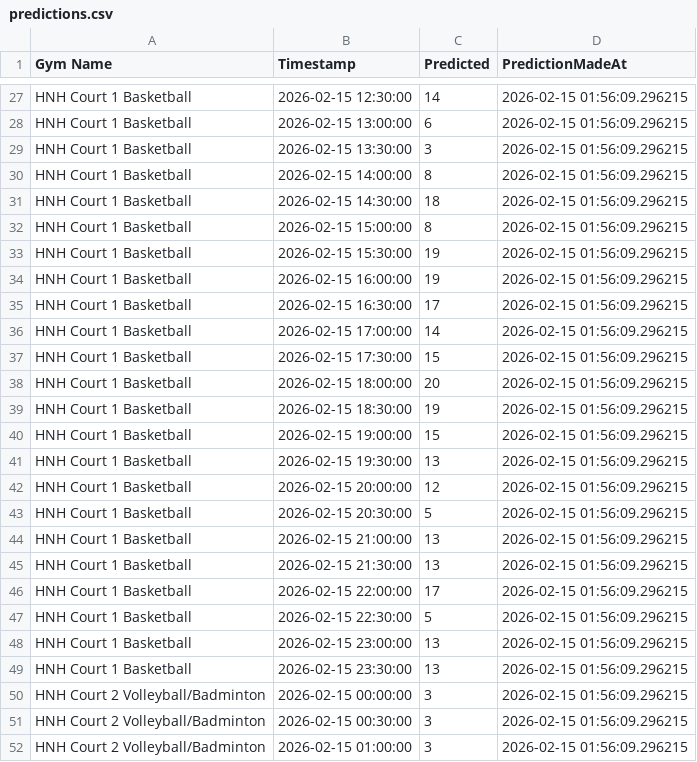
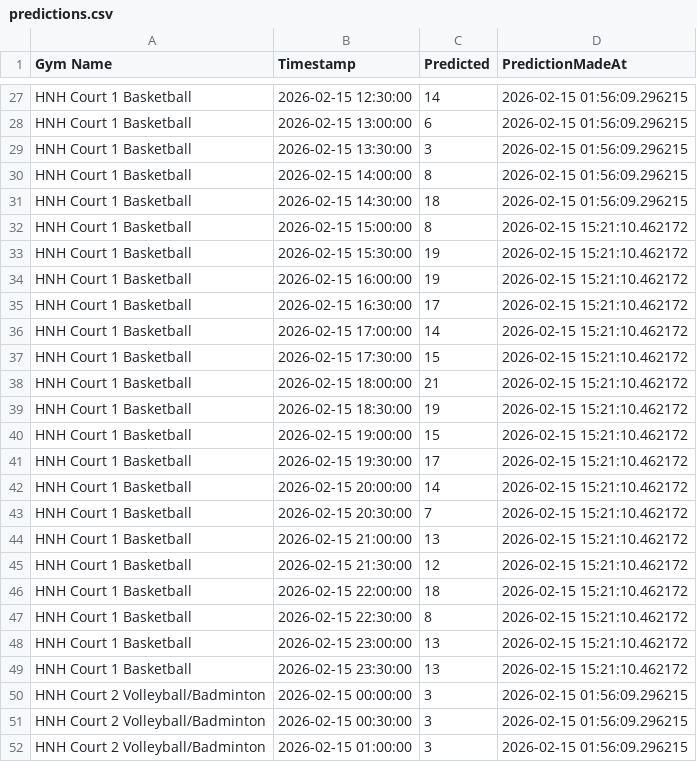
Before and after one commit to zainbilalh/cornell-gym-predictions, a CSV file: predictions.csv, drawn as a sheet; only a part is shown, gaps mark what is left out; the diff covers the shown part only.

```diff
--- a/predictions.csv
+++ b/predictions.csv
@@ -31,20 +31,20 @@ HNH Court 1 Basketball,2026-02-15 14:00:00,8,2026-02-15 01:56:09.296215
 HNH Court 1 Basketball,2026-02-15 14:30:00,18,2026-02-15 01:56:09.296215
-HNH Court 1 Basketball,2026-02-15 15:00:00,8,2026-02-15 01:56:09.296215
-HNH Court 1 Basketball,2026-02-15 15:30:00,19,2026-02-15 01:56:09.296215
-HNH Court 1 Basketball,2026-02-15 16:00:00,19,2026-02-15 01:56:09.296215
-HNH Court 1 Basketball,2026-02-15 16:30:00,17,2026-02-15 01:56:09.296215
-HNH Court 1 Basketball,2026-02-15 17:00:00,14,2026-02-15 01:56:09.296215
-HNH Court 1 Basketball,2026-02-15 17:30:00,15,2026-02-15 01:56:09.296215
-HNH Court 1 Basketball,2026-02-15 18:00:00,20,2026-02-15 01:56:09.296215
-HNH Court 1 Basketball,2026-02-15 18:30:00,19,2026-02-15 01:56:09.296215
-HNH Court 1 Basketball,2026-02-15 19:00:00,15,2026-02-15 01:56:09.296215
-HNH Court 1 Basketball,2026-02-15 19:30:00,13,2026-02-15 01:56:09.296215
-HNH Court 1 Basketball,2026-02-15 20:00:00,12,2026-02-15 01:56:09.296215
-HNH Court 1 Basketball,2026-02-15 20:30:00,5,2026-02-15 01:56:09.296215
-HNH Court 1 Basketball,2026-02-15 21:00:00,13,2026-02-15 01:56:09.296215
-HNH Court 1 Basketball,2026-02-15 21:30:00,13,2026-02-15 01:56:09.296215
-HNH Court 1 Basketball,2026-02-15 22:00:00,17,2026-02-15 01:56:09.296215
-HNH Court 1 Basketball,2026-02-15 22:30:00,5,2026-02-15 01:56:09.296215
-HNH Court 1 Basketball,2026-02-15 23:00:00,13,2026-02-15 01:56:09.296215
-HNH Court 1 Basketball,2026-02-15 23:30:00,13,2026-02-15 01:56:09.296215
+HNH Court 1 Basketball,2026-02-15 15:00:00,8,2026-02-15 15:21:10.462172
+HNH Court 1 Basketball,2026-02-15 15:30:00,19,2026-02-15 15:21:10.462172
+HNH Court 1 Basketball,2026-02-15 16:00:00,19,2026-02-15 15:21:10.462172
+HNH Court 1 Basketball,2026-02-15 16:30:00,17,2026-02-15 15:21:10.462172
+HNH Court 1 Basketball,2026-02-15 17:00:00,14,2026-02-15 15:21:10.462172
+HNH Court 1 Basketball,2026-02-15 17:30:00,15,2026-02-15 15:21:10.462172
+HNH Court 1 Basketball,2026-02-15 18:00:00,21,2026-02-15 15:21:10.462172
+HNH Court 1 Basketball,2026-02-15 18:30:00,19,2026-02-15 15:21:10.462172
+HNH Court 1 Basketball,2026-02-15 19:00:00,15,2026-02-15 15:21:10.462172
+HNH Court 1 Basketball,2026-02-15 19:30:00,17,2026-02-15 15:21:10.462172
+HNH Court 1 Basketball,2026-02-15 20:00:00,14,2026-02-15 15:21:10.462172
+HNH Court 1 Basketball,2026-02-15 20:30:00,7,2026-02-15 15:21:10.462172
+HNH Court 1 Basketball,2026-02-15 21:00:00,13,2026-02-15 15:21:10.462172
+HNH Court 1 Basketball,2026-02-15 21:30:00,12,2026-02-15 15:21:10.462172
+HNH Court 1 Basketball,2026-02-15 22:00:00,18,2026-02-15 15:21:10.462172
+HNH Court 1 Basketball,2026-02-15 22:30:00,8,2026-02-15 15:21:10.462172
+HNH Court 1 Basketball,2026-02-15 23:00:00,13,2026-02-15 15:21:10.462172
+HNH Court 1 Basketball,2026-02-15 23:30:00,13,2026-02-15 15:21:10.462172
 HNH Court 2 Volleyball/Badminton,2026-02-15 00:00:00,3,2026-02-15 01:56:09.296215
```
Also changed, not shown: 94 edited cells elsewhere in this file.
